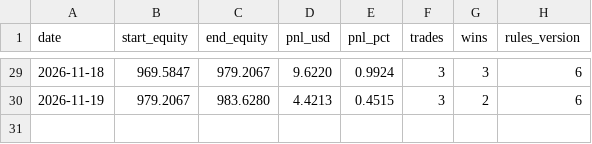
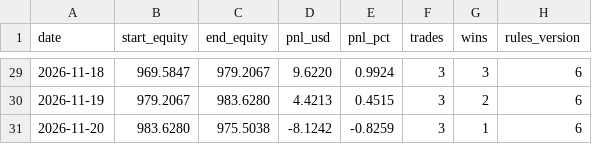
Before and after one commit to samson-ux/research-desk, a CSV file: paper-data/ledger.csv, drawn as a sheet; only a part is shown, gaps mark what is left out; the diff names each change by its address in the sheet, - before the commit and + after, or states it on an @@ line.

```diff
--- a/paper-data/ledger.csv
+++ b/paper-data/ledger.csv
+row 31: 2026-11-20 | 983.6280 | 975.5038 | -8.1242 | -0.8259 | 3 | 1 | 6
```
Also changed, not shown: 8 other files.
